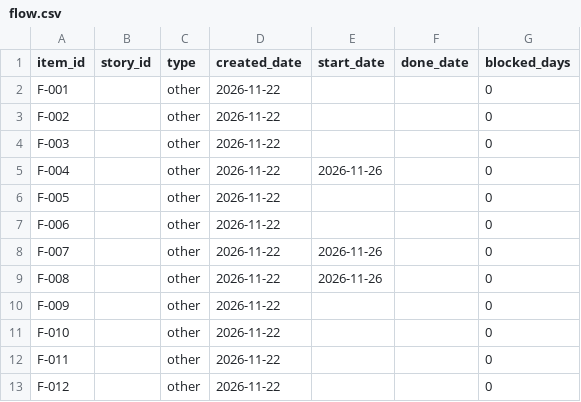
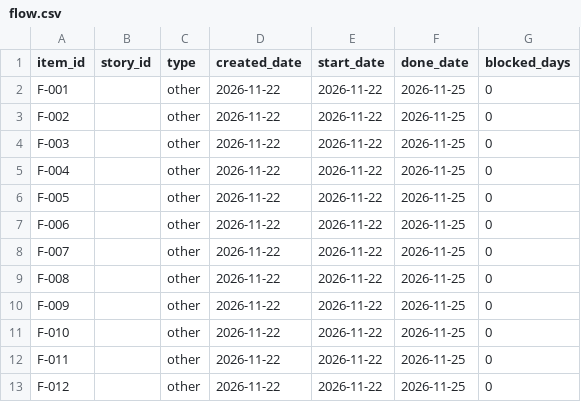
Before and after one commit to EduardST-coder/pm-2026-kn42-Stuha, a CSV file: lr14_metrics/flow.csv, drawn as a sheet.

Commit message:
Update flow.csv

```diff
--- a/lr14_metrics/flow.csv
+++ b/lr14_metrics/flow.csv
@@ -1,13 +1,13 @@
 item_id,story_id,type,created_date,start_date,done_date,blocked_days
-F-001,,other,2026-11-22,,,0
-F-002,,other,2026-11-22,,,0
-F-003,,other,2026-11-22,,,0
-F-004,,other,2026-11-22,2026-11-26,,0
-F-005,,other,2026-11-22,,,0
-F-006,,other,2026-11-22,,,0
-F-007,,other,2026-11-22,2026-11-26,,0
-F-008,,other,2026-11-22,2026-11-26,,0
-F-009,,other,2026-11-22,,,0
-F-010,,other,2026-11-22,,,0
-F-011,,other,2026-11-22,,,0
-F-012,,other,2026-11-22,,,0
+F-001,,other,2026-11-22,2026-11-22,2026-11-25,0
+F-002,,other,2026-11-22,2026-11-22,2026-11-25,0
+F-003,,other,2026-11-22,2026-11-22,2026-11-25,0
+F-004,,other,2026-11-22,2026-11-22,2026-11-25,0
+F-005,,other,2026-11-22,2026-11-22,2026-11-25,0
+F-006,,other,2026-11-22,2026-11-22,2026-11-25,0
+F-007,,other,2026-11-22,2026-11-22,2026-11-25,0
+F-008,,other,2026-11-22,2026-11-22,2026-11-25,0
+F-009,,other,2026-11-22,2026-11-22,2026-11-25,0
+F-010,,other,2026-11-22,2026-11-22,2026-11-25,0
+F-011,,other,2026-11-22,2026-11-22,2026-11-25,0
+F-012,,other,2026-11-22,2026-11-22,2026-11-25,0
```
